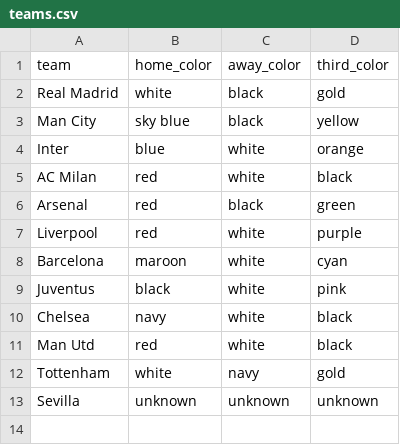
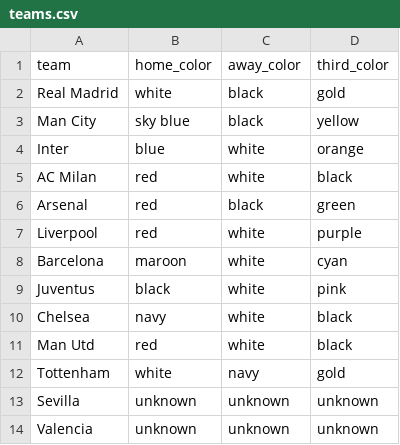
Before and after one commit to Badrergb/Gameday_Tactics, a CSV file: teams.csv, drawn as a sheet.

Commit message:
Agentic AI: Added missing team Valencia via Groq

```diff
--- a/teams.csv
+++ b/teams.csv
@@ -13 +13,2 @@ Tottenham,white,navy,gold
 Sevilla,unknown,unknown,unknown
+Valencia,unknown,unknown,unknown
```
